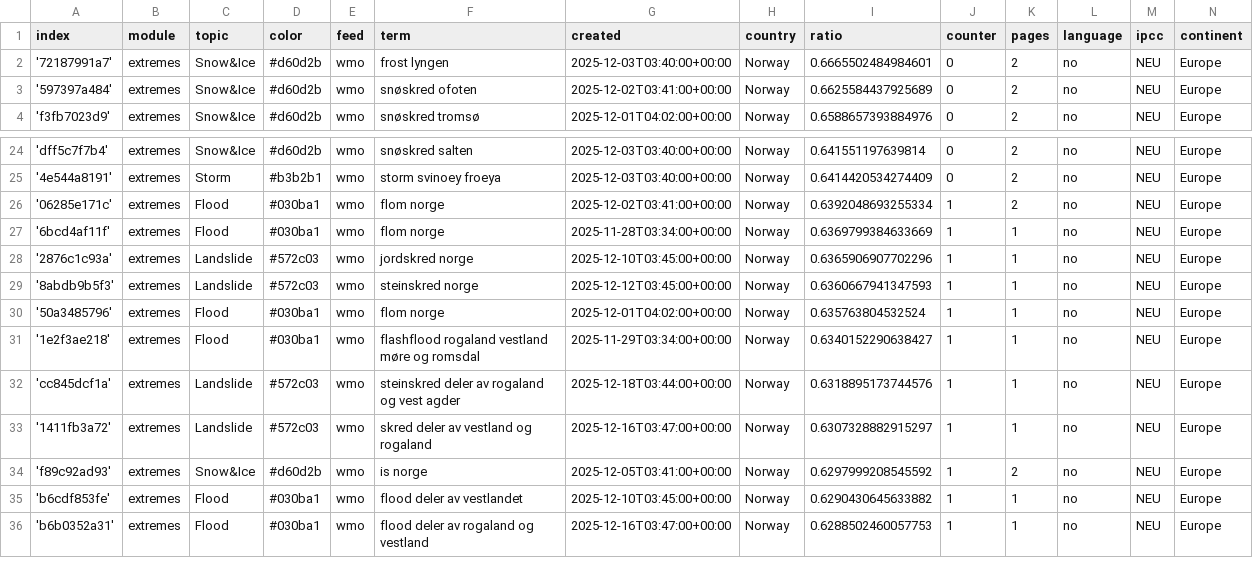
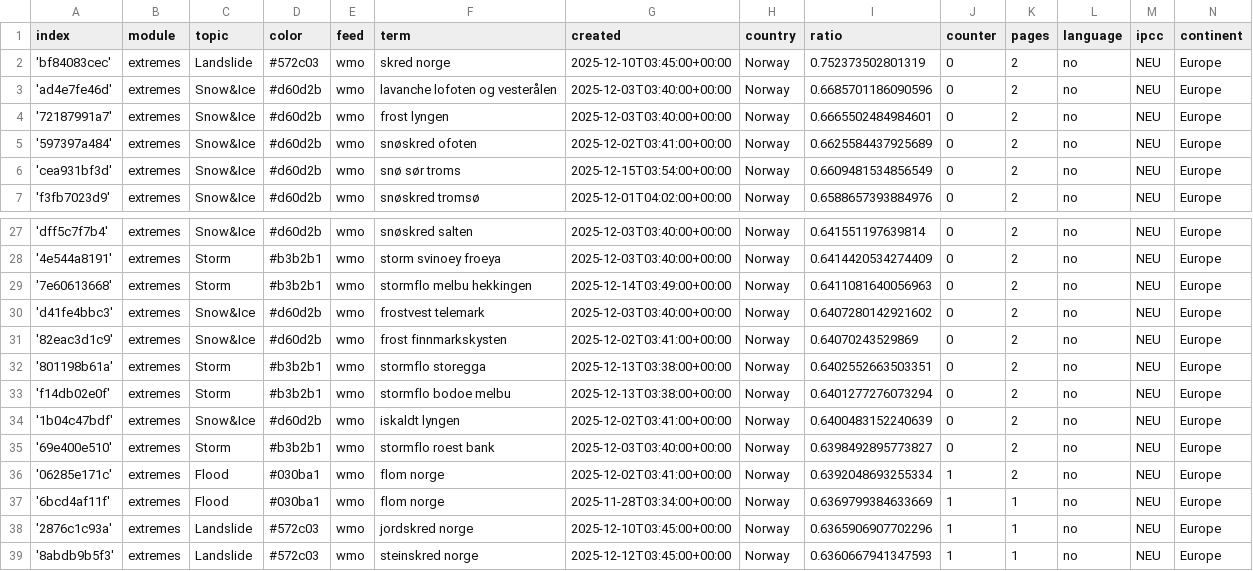
Before and after one commit to sonjanews/norwegianExtreme, a CSV file: terms.csv, drawn as a sheet; only a part is shown, gaps mark what is left out; the shorter side is filled out with more unchanged rows.

Commit message:
Commit from GitHub Actions (import:0.0)

```diff
--- a/terms.csv
+++ b/terms.csv
@@ -1,4 +1,7 @@
 index,module,topic,color,feed,term,created,country,ratio,counter,pages,language,ipcc,continent
+'bf84083cec',extremes,Landslide,#572c03,wmo,skred norge,2025-12-10T03:45:00+00:00,Norway,0.752373502801319,0,2,no,NEU,Europe
+'ad4e7fe46d',extremes,Snow&Ice,#d60d2b,wmo,lavanche lofoten og vesterålen,2025-12-03T03:40:00+00:00,Norway,0.6685701186090596,0,2,no,NEU,Europe
 '72187991a7',extremes,Snow&Ice,#d60d2b,wmo,frost lyngen,2025-12-03T03:40:00+00:00,Norway,0.6665502484984601,0,2,no,NEU,Europe
 '597397a484',extremes,Snow&Ice,#d60d2b,wmo,snøskred ofoten,2025-12-02T03:41:00+00:00,Norway,0.6625584437925689,0,2,no,NEU,Europe
+'cea931bf3d',extremes,Snow&Ice,#d60d2b,wmo,snø sør troms,2025-12-15T03:54:00+00:00,Norway,0.6609481534856549,0,2,no,NEU,Europe
 'f3fb7023d9',extremes,Snow&Ice,#d60d2b,wmo,snøskred tromsø,2025-12-01T04:02:00+00:00,Norway,0.6588657393884976,0,2,no,NEU,Europe
@@ -25,2 +28,9 @@ index,module,topic,color,feed,term,created,country,ratio,counter,pages,language,
 '4e544a8191',extremes,Storm,#b3b2b1,wmo,storm svinoey froeya,2025-12-03T03:40:00+00:00,Norway,0.6414420534274409,0,2,no,NEU,Europe
+'7e60613668',extremes,Storm,#b3b2b1,wmo,stormflo melbu hekkingen,2025-12-14T03:49:00+00:00,Norway,0.6411081640056963,0,2,no,NEU,Europe
+'d41fe4bbc3',extremes,Snow&Ice,#d60d2b,wmo,frostvest telemark,2025-12-03T03:40:00+00:00,Norway,0.6407280142921602,0,2,no,NEU,Europe
+'82eac3d1c9',extremes,Snow&Ice,#d60d2b,wmo,frost finnmarkskysten,2025-12-02T03:41:00+00:00,Norway,0.64070243529869,0,2,no,NEU,Europe
+'801198b61a',extremes,Storm,#b3b2b1,wmo,stormflo storegga,2025-12-13T03:38:00+00:00,Norway,0.6402552663503351,0,2,no,NEU,Europe
+'f14db02e0f',extremes,Storm,#b3b2b1,wmo,stormflo bodoe melbu,2025-12-13T03:38:00+00:00,Norway,0.6401277276073294,0,2,no,NEU,Europe
+'1b04c47bdf',extremes,Snow&Ice,#d60d2b,wmo,iskaldt lyngen,2025-12-02T03:41:00+00:00,Norway,0.6400483152240639,0,2,no,NEU,Europe
+'69e400e510',extremes,Storm,#b3b2b1,wmo,stormflo roest bank,2025-12-03T03:40:00+00:00,Norway,0.6398492895773827,0,2,no,NEU,Europe
 '06285e171c',extremes,Flood,#030ba1,wmo,flom norge,2025-12-02T03:41:00+00:00,Norway,0.6392048693255334,1,2,no,NEU,Europe
```
